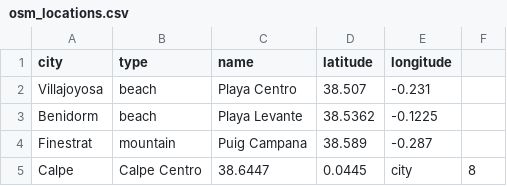
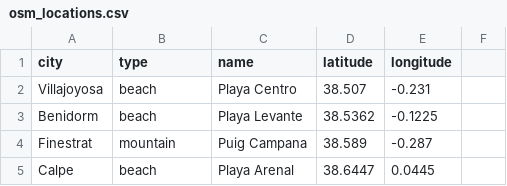
Before and after one commit to CostaBlancaFinder-AI/CostaBlancaFinder-AI, a CSV file: 02_DATA_IA/datasets/osm_locations.csv, drawn as a sheet.

```diff
--- a/02_DATA_IA/datasets/osm_locations.csv
+++ b/02_DATA_IA/datasets/osm_locations.csv
@@ -4,2 +4,2 @@ Benidorm,beach,Playa Levante,38.5362,-0.1225
 Finestrat,mountain,Puig Campana,38.589,-0.287
-Calpe,Calpe Centro,38.6447,0.0445,city,8
+Calpe,beach,Playa Arenal,38.6447,0.0445
```
Also changed, not shown: 02_DATA_IA/datasets/rentals_real_sample.csv, 8 other files.
